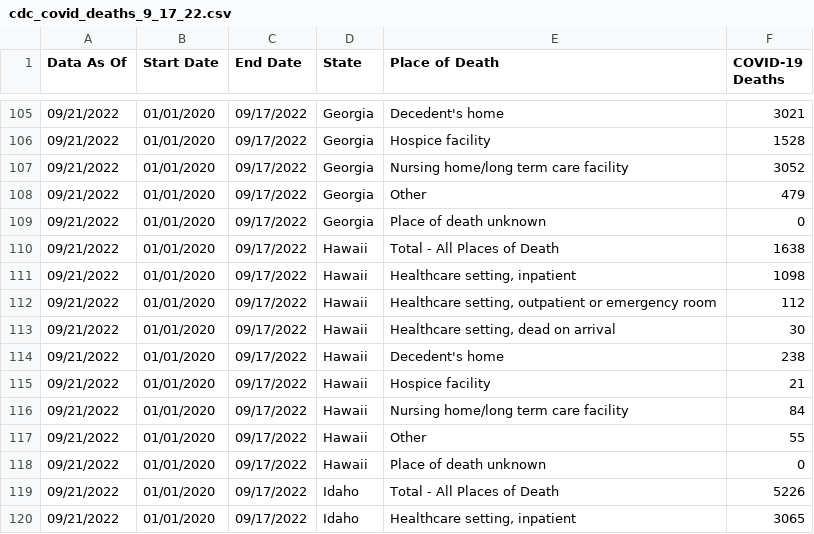
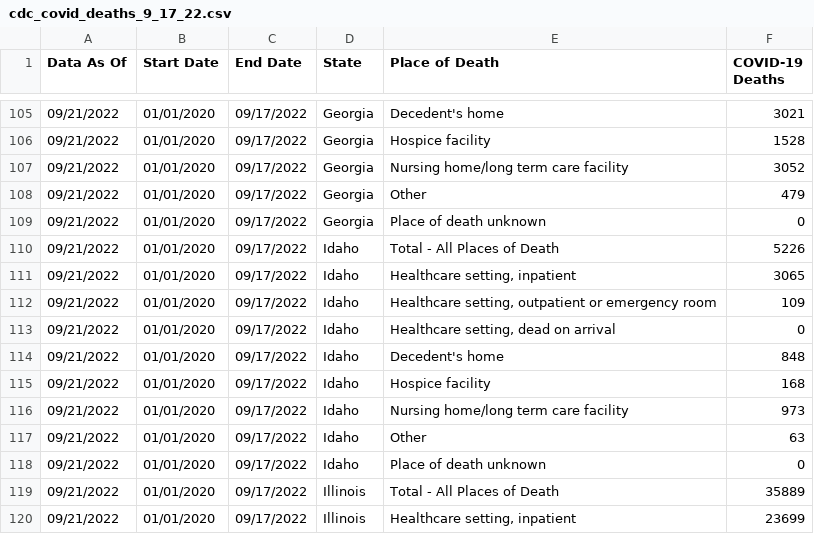
Before and after one commit to Julia-almeida/Covid, a CSV file: cdc_covid_deaths_9_17_22.csv, drawn as a sheet; only a part is shown, gaps mark what is left out; the shorter side is filled out with more unchanged rows; the diff names each change by its address in the sheet, - before the commit and + after, or states it on an @@ line.

Commit message:
Update cdc_covid_deaths_9_17_22.csv

```diff
--- a/cdc_covid_deaths_9_17_22.csv
+++ b/cdc_covid_deaths_9_17_22.csv
-row 110: 09/21/2022 | 01/01/2020 | 09/17/2022 | Hawaii | Total - All Places of Death | 1638
-row 111: 09/21/2022 | 01/01/2020 | 09/17/2022 | Hawaii | Healthcare setting, inpatient | 1098
-row 112: 09/21/2022 | 01/01/2020 | 09/17/2022 | Hawaii | Healthcare setting, outpatient or emergency room | 112
-row 113: 09/21/2022 | 01/01/2020 | 09/17/2022 | Hawaii | Healthcare setting, dead on arrival | 30
-row 114: 09/21/2022 | 01/01/2020 | 09/17/2022 | Hawaii | Decedent's home | 238
-row 115: 09/21/2022 | 01/01/2020 | 09/17/2022 | Hawaii | Hospice facility | 21
-row 116: 09/21/2022 | 01/01/2020 | 09/17/2022 | Hawaii | Nursing home/long term care facility | 84
-row 117: 09/21/2022 | 01/01/2020 | 09/17/2022 | Hawaii | Other | 55
-row 118: 09/21/2022 | 01/01/2020 | 09/17/2022 | Hawaii | Place of death unknown | 0
```
